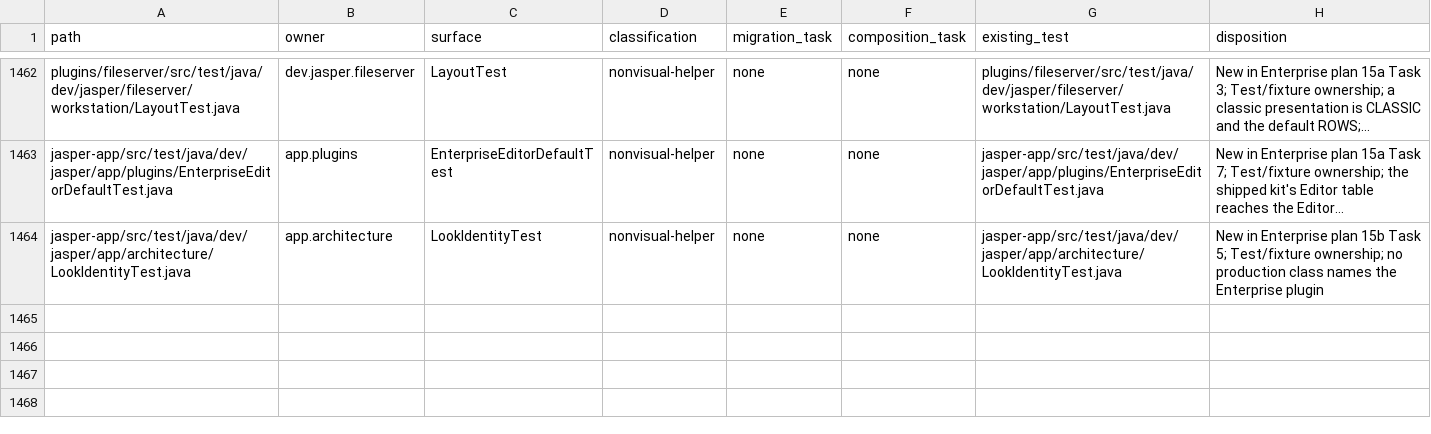
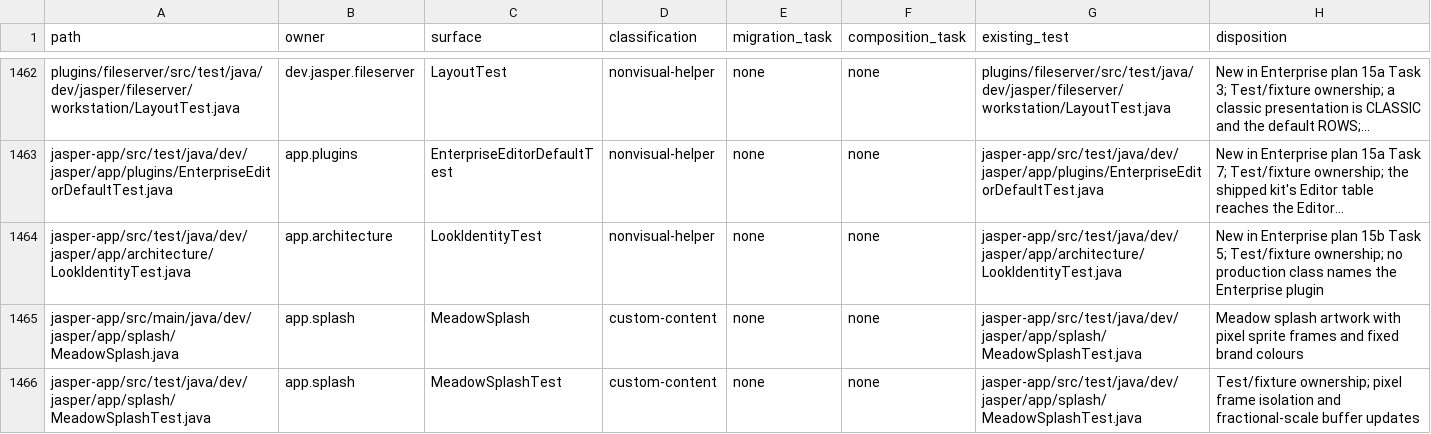
Before and after one commit to an0nn30/Jasper, a CSV file: docs/design/theme-engine/migration.csv, drawn as a sheet; only a part is shown, gaps mark what is left out; long unchanged cells end in …; the diff names each change by its address in the sheet, - before the commit and + after, or states it on an @@ line.

```diff
--- a/docs/design/theme-engine/migration.csv
+++ b/docs/design/theme-engine/migration.csv
+row 1465: jasper-app/src/main/java/dev/jasper/app/splash/MeadowSplash.java | app.splash | MeadowSplash | custom-content | none | none | jasper-app/src/test/java/dev/jasper/app/splash/MeadowSplashTest.java | Meadow splash artwork with pixel sprite frames and fixed brand colours
+row 1466: jasper-app/src/test/java/dev/jasper/app/splash/MeadowSplashTest.java | app.splash | MeadowSplashTest | custom-content | none | none | jasper-app/src/test/java/dev/jasper/app/splash/MeadowSplashTest.java | Test/fixture ownership; pixel frame isolation and fractional-scale buffer updates
```
Also changed, not shown: 23 other files.
